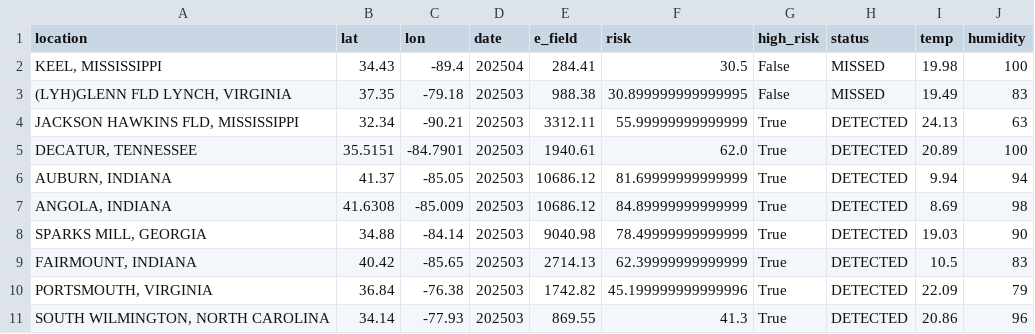
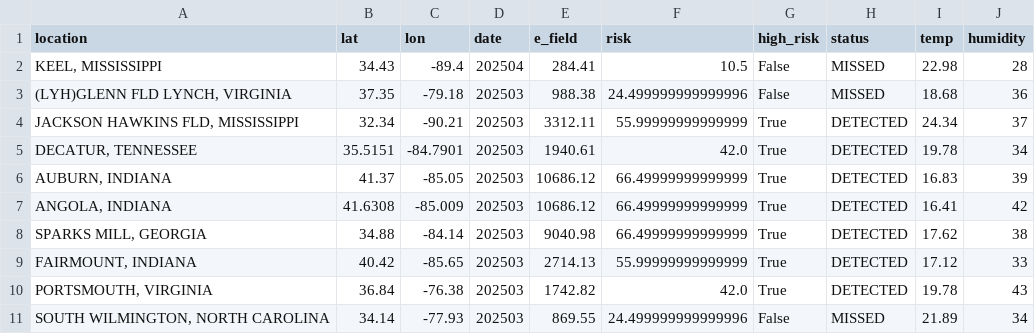
Before and after one commit to tishap27/AirLume, a CSV file: validation_results.csv, drawn as a sheet; only a part is shown; the diff covers the shown part only.

```diff
--- a/validation_results.csv
+++ b/validation_results.csv
@@ -1,11 +1,11 @@
 location,lat,lon,date,e_field,risk,high_risk,status,temp,humidity
-"KEEL, MISSISSIPPI",34.43,-89.4,202504,284.41,30.5,False,MISSED,19.98,100
-"(LYH)GLENN FLD LYNCH, VIRGINIA",37.35,-79.18,202503,988.38,30.899999999999995,False,MISSED,19.49,83
-"JACKSON HAWKINS FLD, MISSISSIPPI",32.34,-90.21,202503,3312.11,55.99999999999999,True,DETECTED,24.13,63
-"DECATUR, TENNESSEE",35.5151,-84.7901,202503,1940.61,62.0,True,DETECTED,20.89,100
-"AUBURN, INDIANA",41.37,-85.05,202503,10686.12,81.69999999999999,True,DETECTED,9.94,94
-"ANGOLA, INDIANA",41.6308,-85.009,202503,10686.12,84.89999999999999,True,DETECTED,8.69,98
-"SPARKS MILL, GEORGIA",34.88,-84.14,202503,9040.98,78.49999999999999,True,DETECTED,19.03,90
-"FAIRMOUNT, INDIANA",40.42,-85.65,202503,2714.13,62.39999999999999,True,DETECTED,10.5,83
-"PORTSMOUTH, VIRGINIA",36.84,-76.38,202503,1742.82,45.199999999999996,True,DETECTED,22.09,79
-"SOUTH WILMINGTON, NORTH CAROLINA",34.14,-77.93,202503,869.55,41.3,True,DETECTED,20.86,96
+"KEEL, MISSISSIPPI",34.43,-89.4,202504,284.41,10.5,False,MISSED,22.98,28
+"(LYH)GLENN FLD LYNCH, VIRGINIA",37.35,-79.18,202503,988.38,24.499999999999996,False,MISSED,18.68,36
+"JACKSON HAWKINS FLD, MISSISSIPPI",32.34,-90.21,202503,3312.11,55.99999999999999,True,DETECTED,24.34,37
+"DECATUR, TENNESSEE",35.5151,-84.7901,202503,1940.61,42.0,True,DETECTED,19.78,34
+"AUBURN, INDIANA",41.37,-85.05,202503,10686.12,66.49999999999999,True,DETECTED,16.83,39
+"ANGOLA, INDIANA",41.6308,-85.009,202503,10686.12,66.49999999999999,True,DETECTED,16.41,42
+"SPARKS MILL, GEORGIA",34.88,-84.14,202503,9040.98,66.49999999999999,True,DETECTED,17.62,38
+"FAIRMOUNT, INDIANA",40.42,-85.65,202503,2714.13,55.99999999999999,True,DETECTED,17.12,33
+"PORTSMOUTH, VIRGINIA",36.84,-76.38,202503,1742.82,42.0,True,DETECTED,19.78,43
+"SOUTH WILMINGTON, NORTH CAROLINA",34.14,-77.93,202503,869.55,24.499999999999996,False,MISSED,21.89,34
```
Also changed, not shown: 156 edited cells elsewhere in this file, validation_results_enhanced.csv, validation_results_proper.csv, 2 other files.
